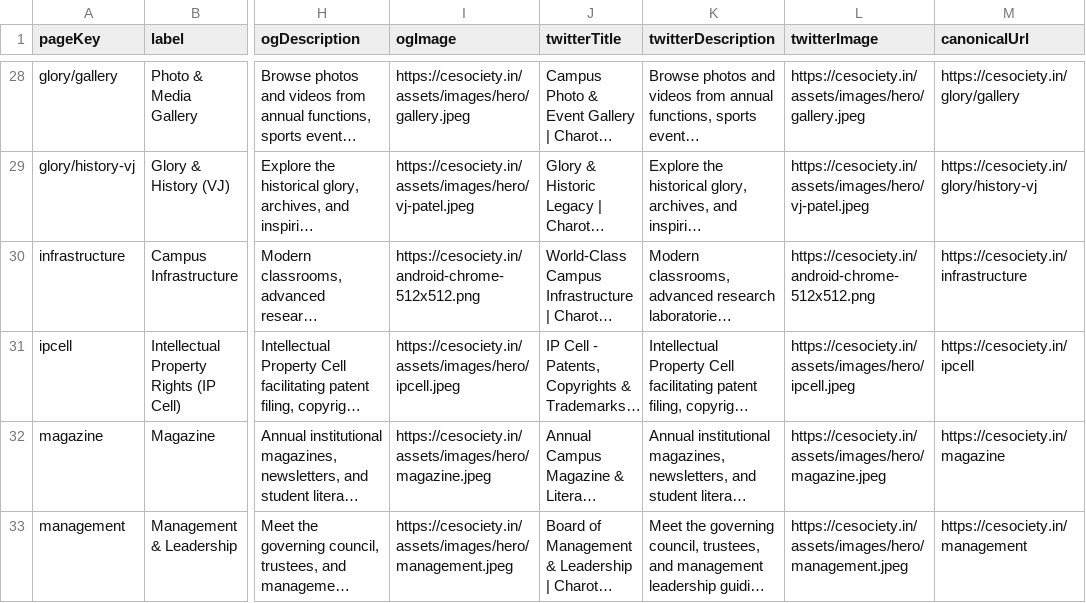
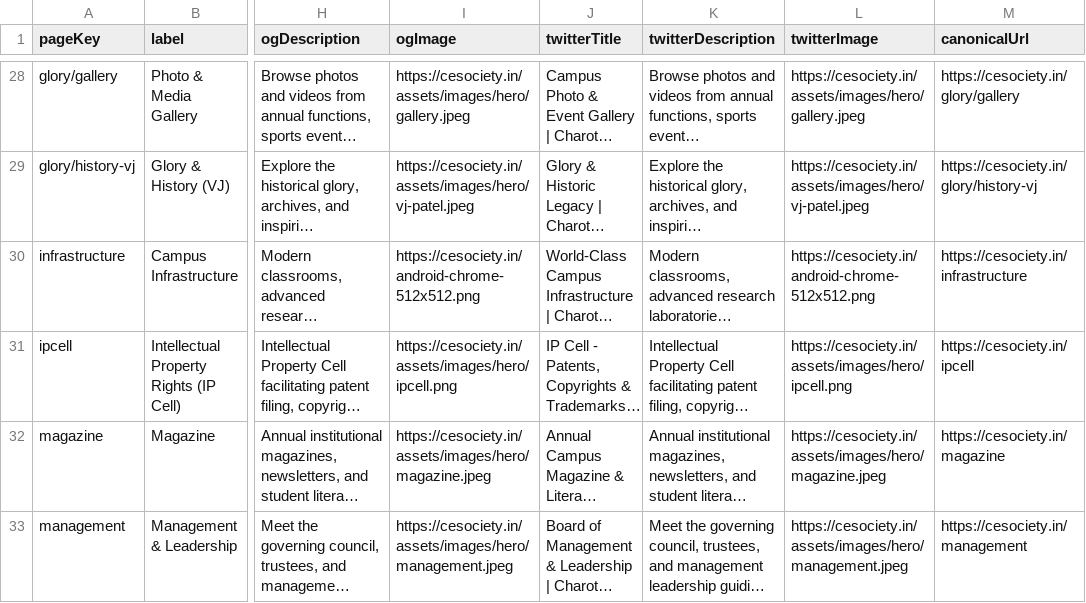
Before and after one commit to ptlshubham/Charotar-Education-Society-V2.0, a CSV file: docs/seo-pages.csv, drawn as a sheet; only a part is shown, gaps mark what is left out; long unchanged cells end in …; the diff names each change by its address in the sheet, - before the commit and + after, or states it on an @@ line.

```diff
--- a/docs/seo-pages.csv
+++ b/docs/seo-pages.csv
-I31 (ogImage): https://cesociety.in/assets/images/hero/ipcell.jpeg
+I31 (ogImage): https://cesociety.in/assets/images/hero/ipcell.png
-L31 (twitterImage): https://cesociety.in/assets/images/hero/ipcell.jpeg
+L31 (twitterImage): https://cesociety.in/assets/images/hero/ipcell.png
```
Also changed, not shown: 27 other files.
